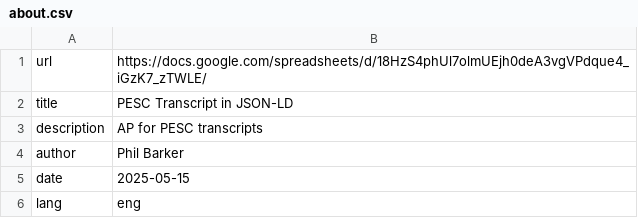
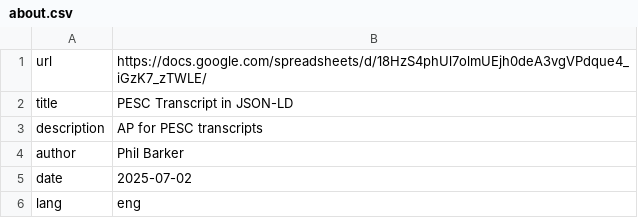
Before and after one commit to pesc-org/json-ld-transcript, a CSV file: TAP+SHACL/about.csv, drawn as a sheet.

Commit message:
updating after changes to tap2shacl conversion program

```diff
--- a/TAP+SHACL/about.csv
+++ b/TAP+SHACL/about.csv
@@ -4,3 +4,3 @@ description,AP for PESC transcripts
 author,Phil Barker
-date,2025-05-15
+date,2025-07-02
 lang,eng
```
Also changed, not shown: 7 other files.
